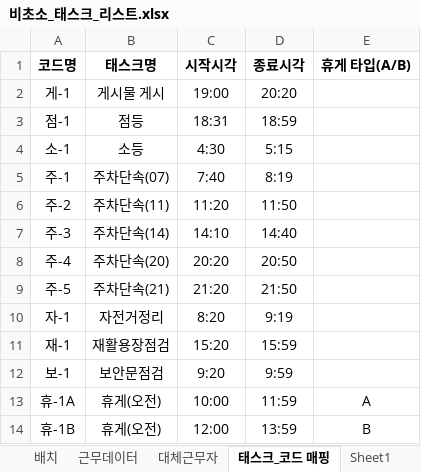
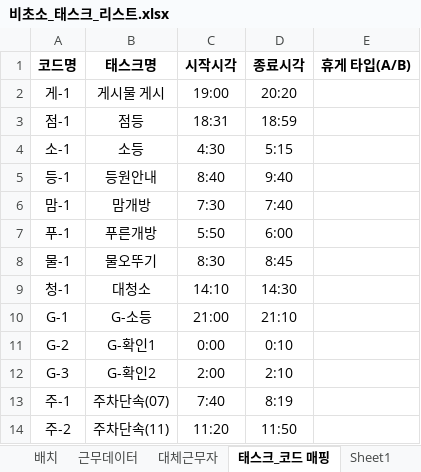
Before and after one commit to shes4585-netizen/security-status, an Excel workbook: 비초소_태스크_리스트.xlsx, sheet 태스크_코드 매핑, drawn as a sheet; only a part is shown; the shorter side is filled out with more unchanged rows; values as stored, in another font and other column widths than the file's, no borders; the diff names each change by its address in the sheet, - before the commit and + after, or states it on an @@ line.

```diff
--- a/비초소_태스크_리스트.xlsx (sheet 태스크_코드 매핑)
+++ b/비초소_태스크_리스트.xlsx (sheet 태스크_코드 매핑)
+row 5: 등-1 | 등원안내 | 8:40 | 9:40
+row 6: 맘-1 | 맘개방 | 7:30 | 7:40
+row 7: 푸-1 | 푸른개방 | 5:50 | 6:00
+row 8: 물-1 | 물오뚜기 | 8:30 | 8:45
+row 9: 청-1 | 대청소 | 14:10 | 14:30
+row 10: G-1 | G-소등 | 21:00 | 21:10
+row 11: G-2 | G-확인1 | 0:00 | 0:10
+row 12: G-3 | G-확인2 | 2:00 | 2:10
```
Also changed, not shown: sheet Sheet1, sheet 근무데이터, sheet 대체근무자, formulas that keep their value.
